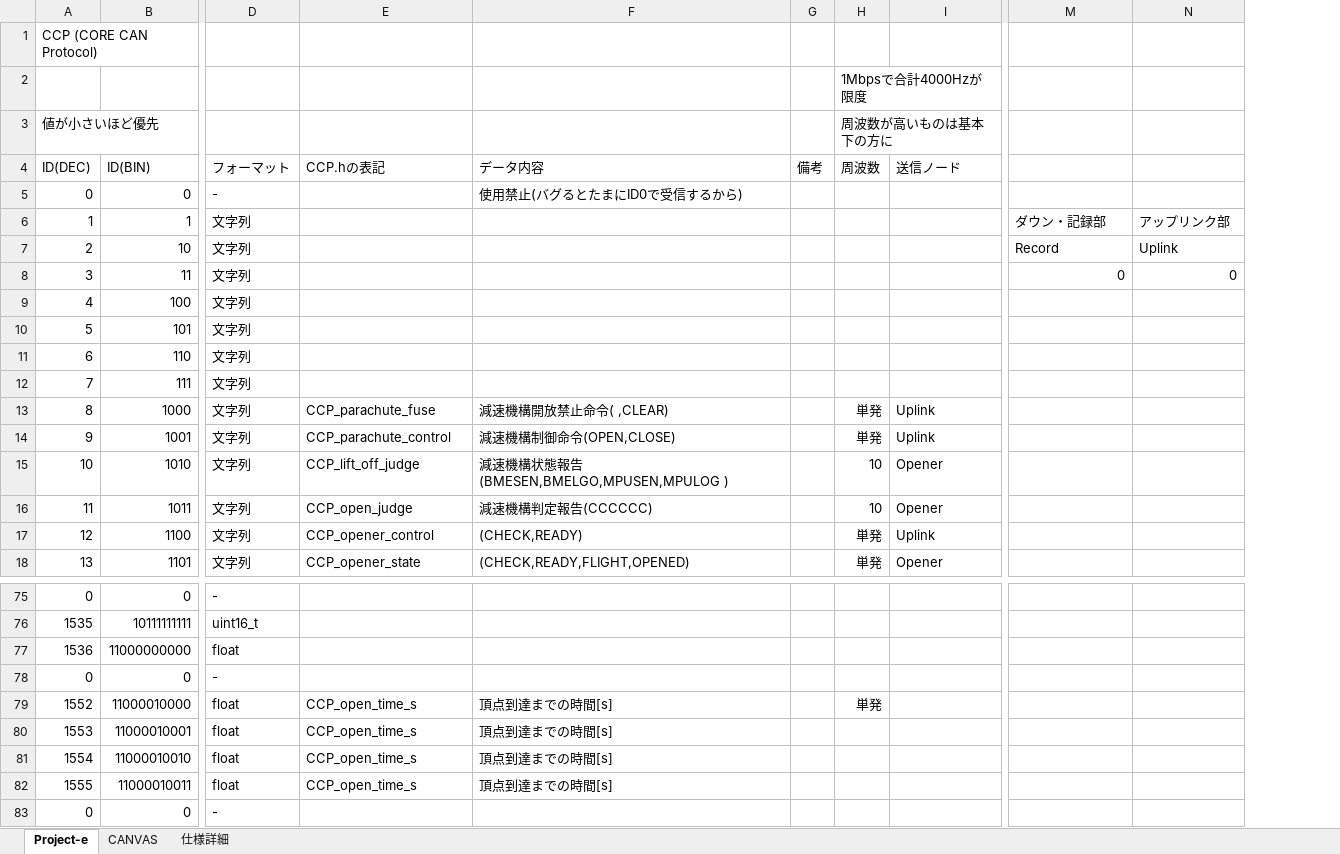
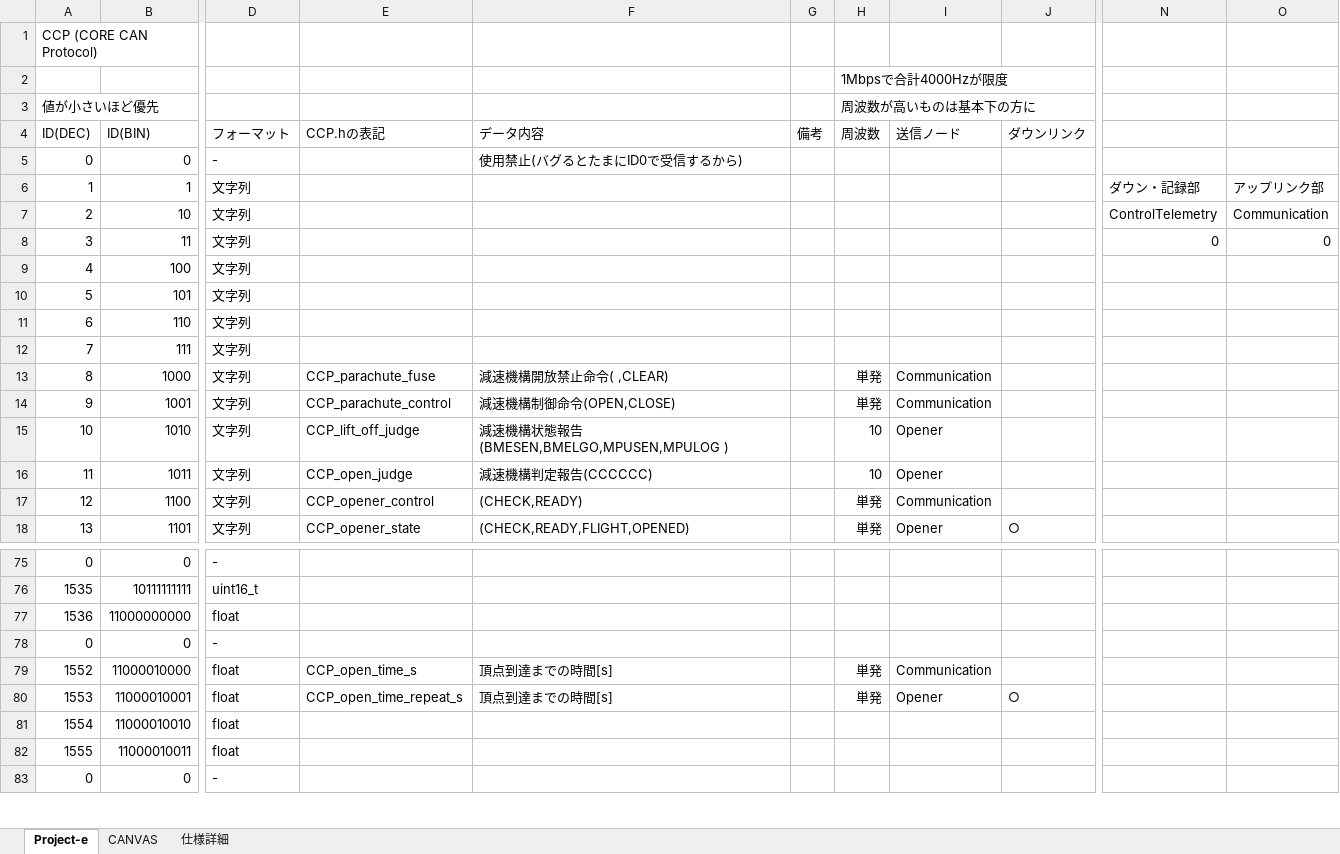
Before and after one commit to core-rocket/CCP, an Excel workbook: CANID.xlsx, sheet Project-e, drawn as a sheet; only a part is shown, gaps mark what is left out; values as stored, in another font and other column widths than the file's, no borders; addresses are those after the commit; the diff covers the shown part only; the diff names each change by its address in the sheet, - before the commit and + after, or states it on an @@ line.

Commit message:
add open_time_repeat_s

```diff
--- a/CANID.xlsx (sheet Project-e)
+++ b/CANID.xlsx (sheet Project-e)
+column J (ダウンリンク), row 18: ○; row 80: ○
-N7: Record
+N7: ControlTelemetry
-O7: Uplink
+O7: Communication
-I13:I14 (送信ノード): Uplink
+I13:I14 (送信ノード): Communication
-I17 (送信ノード): Uplink
+I17 (送信ノード): Communication
-I79 (送信ノード): (empty)
+I79 (送信ノード): Communication
-E80 (CCP.hの表記): CCP_open_time_s
+E80 (CCP.hの表記): CCP_open_time_repeat_s
-H80 (周波数): (empty)
+H80 (周波数): 単発
-I80 (送信ノード): (empty)
+I80 (送信ノード): Opener
-E81:E82 (CCP.hの表記): CCP_open_time_s
+E81:E82 (CCP.hの表記): (empty)
-F81:F82 (データ内容): 頂点到達までの時間[s]
+F81:F82 (データ内容): (empty)
```
Also changed, not shown: 10 edited cells elsewhere in this sheet, formulas that keep their value, 1 other file.
